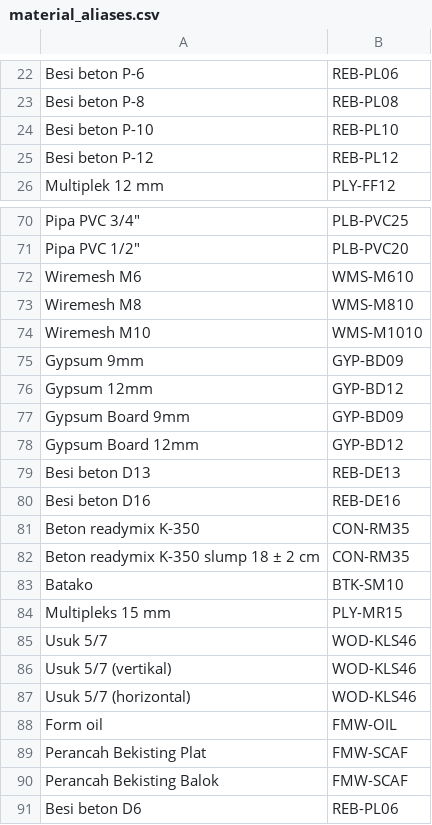
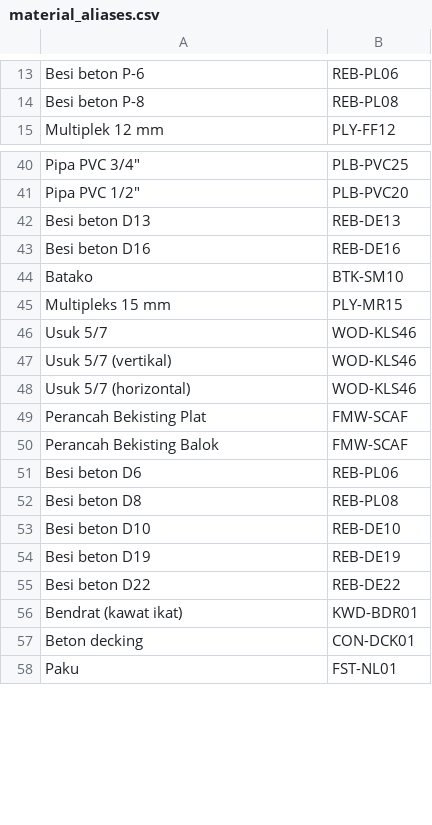
Before and after one commit to wilsonharkhono-byte/sano-app, a CSV file: assets/mock/material_aliases.csv, drawn as a sheet; only a part is shown, gaps mark what is left out; the shorter side is filled out with more unchanged rows; the diff covers the shown part only.

```diff
--- a/assets/mock/material_aliases.csv
+++ b/assets/mock/material_aliases.csv
@@ -23,4 +14,2 @@ Besi beton P-6,REB-PL06
 Besi beton P-8,REB-PL08
-Besi beton P-10,REB-PL10
-Besi beton P-12,REB-PL12
 Multiplek 12 mm,PLY-FF12
@@ -71,13 +41,4 @@ Pipa PVC 3/4",PLB-PVC25
 Pipa PVC 1/2",PLB-PVC20
-Wiremesh M6,WMS-M610
-Wiremesh M8,WMS-M810
-Wiremesh M10,WMS-M1010
-Gypsum 9mm,GYP-BD09
-Gypsum 12mm,GYP-BD12
-Gypsum Board 9mm,GYP-BD09
-Gypsum Board 12mm,GYP-BD12
 Besi beton D13,REB-DE13
 Besi beton D16,REB-DE16
-Beton readymix K-350,CON-RM35
-Beton readymix K-350 slump 18 ± 2 cm,CON-RM35
 Batako,BTK-SM10
@@ -87,3 +48,2 @@ Usuk 5/7 (vertikal),WOD-KLS46
 Usuk 5/7 (horizontal),WOD-KLS46
-Form oil,FMW-OIL
 Perancah Bekisting Plat,FMW-SCAF
```
Also changed, not shown: 13 added rows and 30 removed rows elsewhere in this file, 3 other files.
